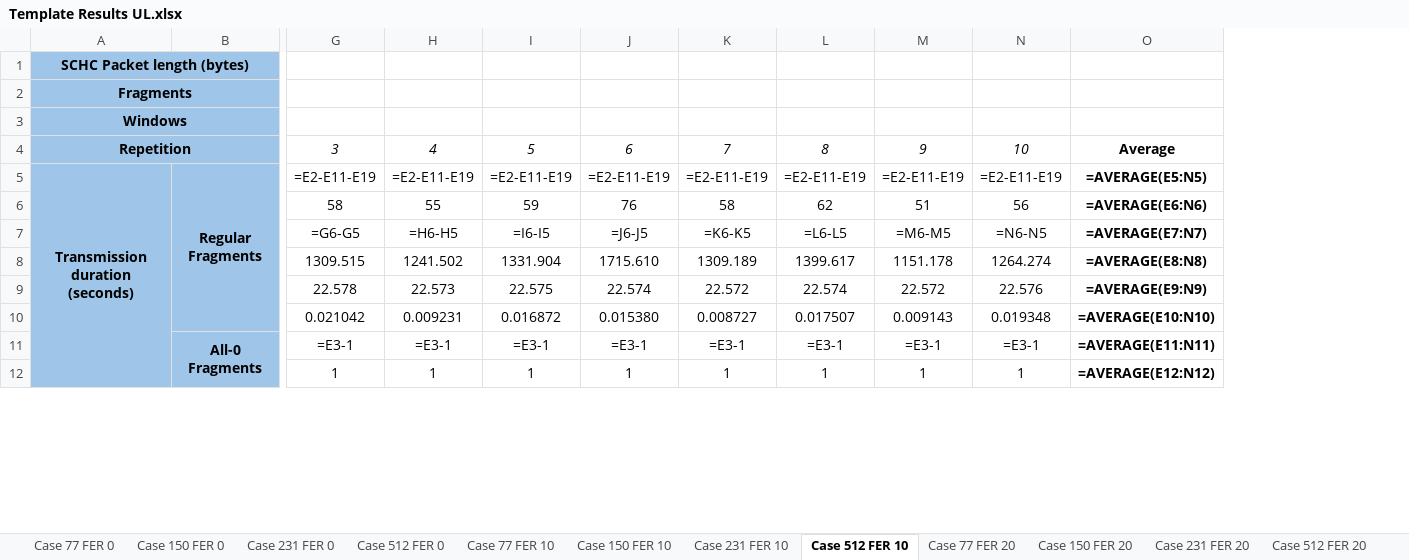
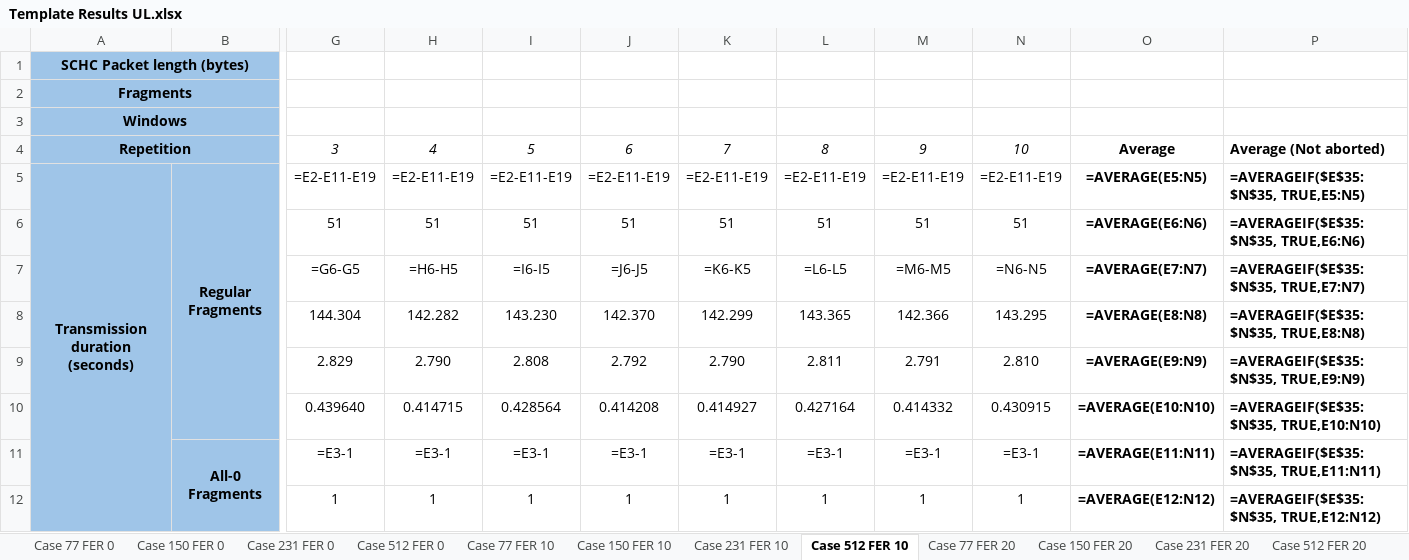
Before and after one commit to saguilarDevel/schcFox, an Excel workbook: results/Template Results UL.xlsx, sheet Case 512 FER 10, drawn as a sheet; only a part is shown, gaps mark what is left out; values as stored, in another font and other column widths than the file's, no borders; formulas without a stored value are shown as written; removed rows and columns are numbered as before the commit, all else as after; rows hold the shown columns only; the diff covers the shown part only; the diff names each change by its address in the sheet, - before the commit and + after, or states it on an @@ line.

```diff
--- a/results/Template Results UL.xlsx (sheet Case 512 FER 10)
+++ b/results/Template Results UL.xlsx (sheet Case 512 FER 10)
+column P, rows 4-5: Average (Not aborted) | =AVERAGEIF($E$35:$N$35, TRUE,E5:N5); row 7: =AVERAGEIF($E$35:$N$35, TRUE,E7:N7); rows 11-12: =AVERAGEIF($E$35:$N$35, TRUE,E11:N11) | =AVERAGEIF($E$35:$N$35, TRUE,E12:N12)
-row 6:  |  | 58 | 55 | 59 | 76 | 58 | 62 | 51 | 56 | =AVERAGE(E6:N6)
+row 6:  |  | 51 | 51 | 51 | 51 | 51 | 51 | 51 | 51 | =AVERAGE(E6:N6) | =AVERAGEIF($E$35:$N$35, TRUE,E6:N6)
-row 8:  |  | 1309.515 | 1241.502 | 1331.904 | 1715.610 | 1309.189 | 1399.617 | 1151.178 | 1264.274 | =AVERAGE(E8:N8)
-row 9:  |  | 22.578 | 22.573 | 22.575 | 22.574 | 22.572 | 22.574 | 22.572 | 22.576 | =AVERAGE(E9:N9)
-row 10:  |  | 0.021042 | 0.009231 | 0.016872 | 0.015380 | 0.008727 | 0.017507 | 0.009143 | 0.019348 | =AVERAGE(E10:N10)
+row 8:  |  | 144.304 | 142.282 | 143.230 | 142.370 | 142.299 | 143.365 | 142.366 | 143.295 | =AVERAGE(E8:N8) | =AVERAGEIF($E$35:$N$35, TRUE,E8:N8)
+row 9:  |  | 2.829 | 2.790 | 2.808 | 2.792 | 2.790 | 2.811 | 2.791 | 2.810 | =AVERAGE(E9:N9) | =AVERAGEIF($E$35:$N$35, TRUE,E9:N9)
+row 10:  |  | 0.439640 | 0.414715 | 0.428564 | 0.414208 | 0.414927 | 0.427164 | 0.414332 | 0.430915 | =AVERAGE(E10:N10) | =AVERAGEIF($E$35:$N$35, TRUE,E10:N10)
```
Also changed, not shown: 12 added rows, 10 removed rows, 44 edited cells and cell formats elsewhere in this sheet, sheet Case 77 FER 20, sheet Case 77 FER 10, sheet Case 231 FER 20, sheet Case 231 FER 10, sheet Case 150 FER 20, sheet Case 512 FER 20, 7 more sheets, charts or pictures, 4 other files.
